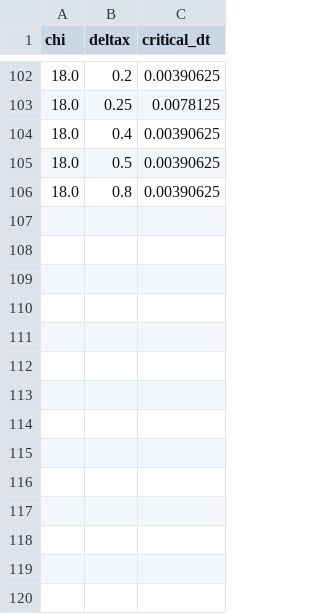
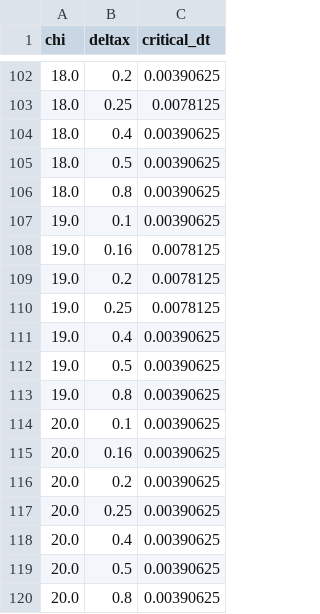
Before and after one commit to pavaninguva/CH_Numerics, a CSV file: FEniCSx/2d_spline_min_dt_fenics.csv, drawn as a sheet; only a part is shown, gaps mark what is left out.

```diff
--- a/FEniCSx/2d_spline_min_dt_fenics.csv
+++ b/FEniCSx/2d_spline_min_dt_fenics.csv
@@ -106 +106,15 @@ chi,deltax,critical_dt
 18.0,0.8,0.00390625
+19.0,0.1,0.00390625
+19.0,0.16,0.0078125
+19.0,0.2,0.0078125
+19.0,0.25,0.0078125
+19.0,0.4,0.00390625
+19.0,0.5,0.00390625
+19.0,0.8,0.00390625
+20.0,0.1,0.00390625
+20.0,0.16,0.00390625
+20.0,0.2,0.00390625
+20.0,0.25,0.00390625
+20.0,0.4,0.00390625
+20.0,0.5,0.00390625
+20.0,0.8,0.00390625
```
Also changed, not shown: 6 other files.
